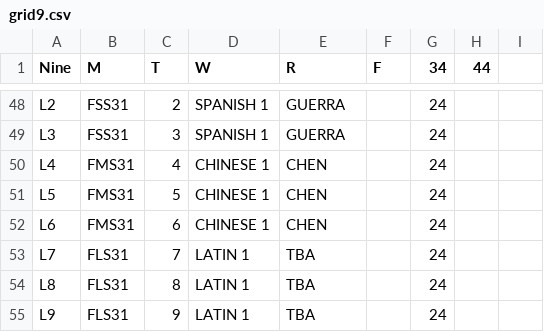
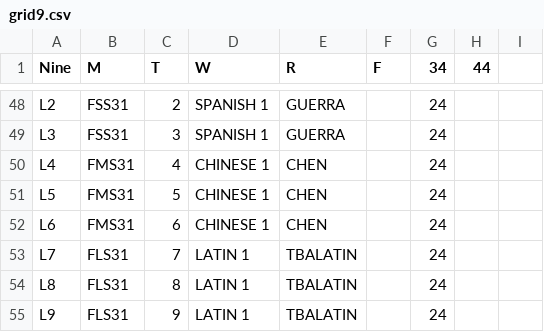
Before and after one commit to patrickdevivo/bhsec-sheduling, a CSV file: grid9.csv, drawn as a sheet; only a part is shown, gaps mark what is left out; the diff covers the shown part only.

```diff
--- a/grid9.csv
+++ b/grid9.csv
@@ -53,3 +53,3 @@
-"L7","FLS31",7,"LATIN 1","TBA",,24,,
-"L8","FLS31",8,"LATIN 1","TBA",,24,,
-"L9","FLS31",9,"LATIN 1","TBA",,24,,
+"L7","FLS31",7,"LATIN 1","TBALATIN",,24,
+"L8","FLS31",8,"LATIN 1","TBALATIN",,24,
+"L9","FLS31",9,"LATIN 1","TBALATIN",,24,
```
Also changed, not shown: 1 added row, 1 removed row and 27 edited cells elsewhere in this file, grid10.csv, 2 other files.
